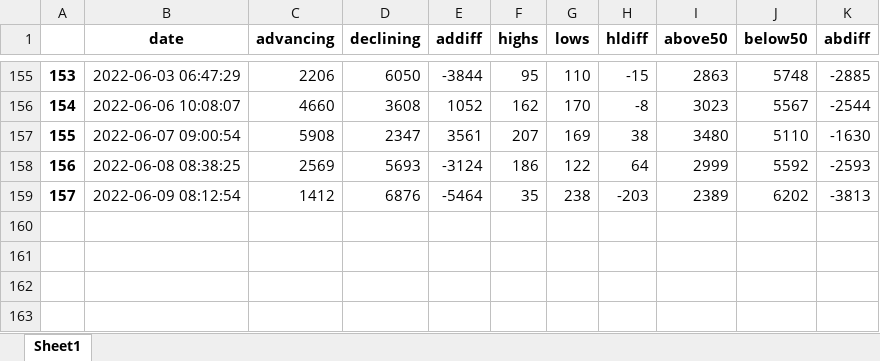
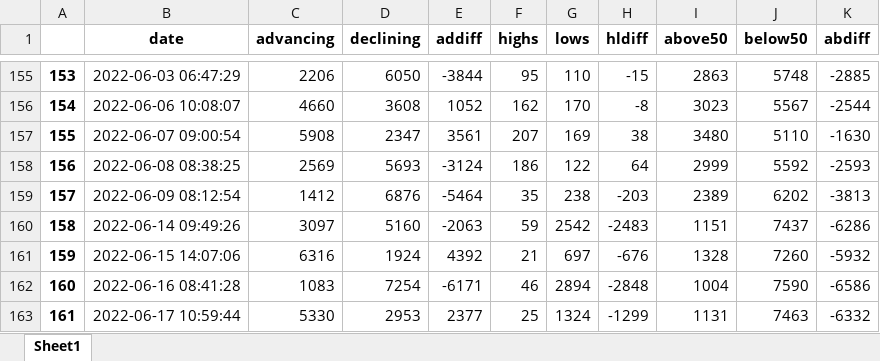
Before and after one commit to ofinke/stocksandloss, an Excel workbook: Data/marketmomentum.xlsx, sheet Sheet1, drawn as a sheet; only a part is shown, gaps mark what is left out; values as stored, in another font and other column widths than the file's, no borders; the diff names each change by its address in the sheet, - before the commit and + after, or states it on an @@ line.

Commit message:
2022-06-21
updated data

```diff
--- a/Data/marketmomentum.xlsx (sheet Sheet1)
+++ b/Data/marketmomentum.xlsx (sheet Sheet1)
+row 160: 158 | 2022-06-14 09:49:26 | 3097 | 5160 | -2063 | 59 | 2542 | -2483 | 1151 | 7437 | -6286
+row 161: 159 | 2022-06-15 14:07:06 | 6316 | 1924 | 4392 | 21 | 697 | -676 | 1328 | 7260 | -5932
+row 162: 160 | 2022-06-16 08:41:28 | 1083 | 7254 | -6171 | 46 | 2894 | -2848 | 1004 | 7590 | -6586
+row 163: 161 | 2022-06-17 10:59:44 | 5330 | 2953 | 2377 | 25 | 1324 | -1299 | 1131 | 7463 | -6332
```
Also changed, not shown: 2 other files.
